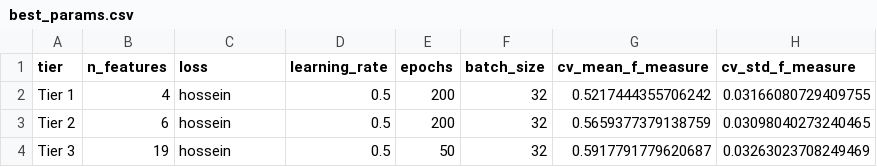
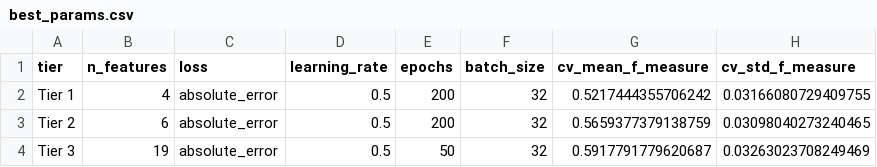
Before and after one commit to ParsanaDev/PRISM-churn-privacy, a CSV file: output/logistic_regression/best_params.csv, drawn as a sheet.

```diff
--- a/output/logistic_regression/best_params.csv
+++ b/output/logistic_regression/best_params.csv
@@ -1,4 +1,4 @@
 tier,n_features,loss,learning_rate,epochs,batch_size,cv_mean_f_measure,cv_std_f_measure
-Tier 1,4,hossein,0.5,200,32,0.5217444355706242,0.03166080729409755
-Tier 2,6,hossein,0.5,200,32,0.5659377379138759,0.03098040273240465
-Tier 3,19,hossein,0.5,50,32,0.5917791779620687,0.03263023708249469
+Tier 1,4,absolute_error,0.5,200,32,0.5217444355706242,0.03166080729409755
+Tier 2,6,absolute_error,0.5,200,32,0.5659377379138759,0.03098040273240465
+Tier 3,19,absolute_error,0.5,50,32,0.5917791779620687,0.03263023708249469
```
Also changed, not shown: output/logistic_regression/fold_results.csv, output/logistic_regression/grid_summary.csv, 5 other files.
